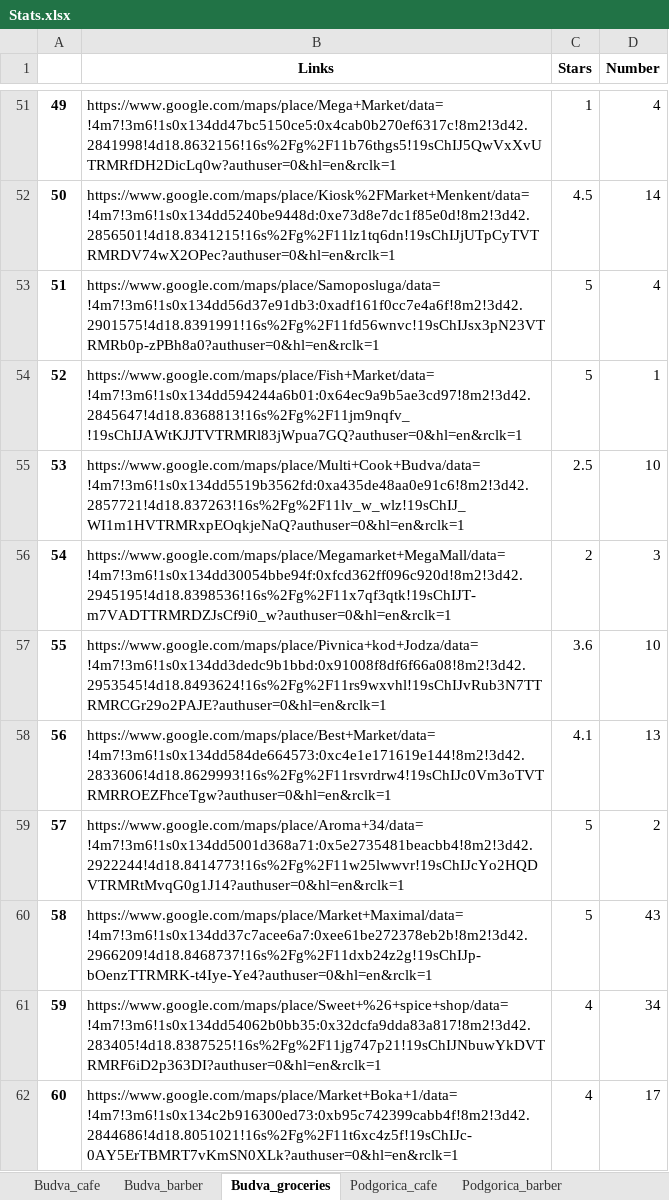
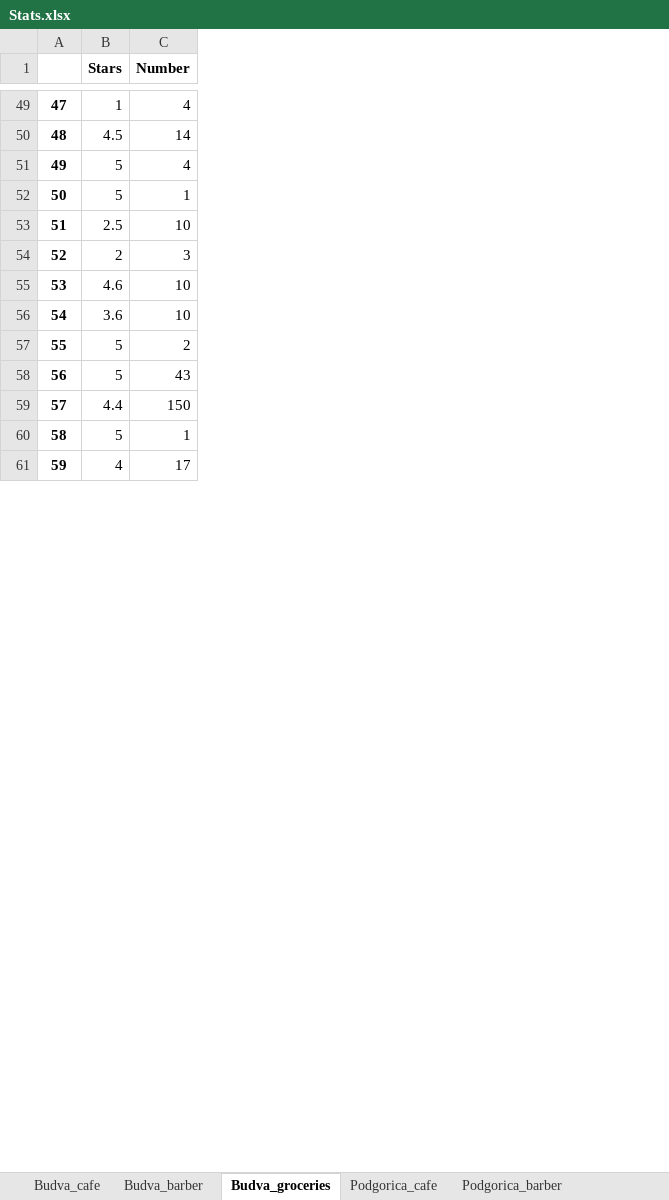
Before and after one commit to danpozdan/Crnagora, an Excel workbook: Maps/Output_files/Stats.xlsx, sheet Budva_groceries, drawn as a sheet; only a part is shown, gaps mark what is left out; values as stored, in another font and other column widths than the file's, no borders; removed rows and columns are numbered as before the commit, all else as after; the diff covers the shown part only; the diff names each change by its address in the sheet, - before the commit and + after, or states it on an @@ line.

```diff
--- a/Maps/Output_files/Stats.xlsx (sheet Budva_groceries)
+++ b/Maps/Output_files/Stats.xlsx (sheet Budva_groceries)
-column B (Links), rows 51-57: https://www.google.com/maps/place/Mega+Market/data=!4m7!3m6!1s0x134dd47bc5150ce5:0x4cab0b270ef6317c!8m2!3d42.2841998!4d18.8632156!16s%2Fg%2F11b76thgs5!19sChIJ5QwVxXvUTRMRfDH2DicLq0w?authuser=0&hl=en&rclk=1 | https://www.google.com/maps/place/Kiosk%2FMarket+Menkent/data=!4m7!3m6!1s0x134dd5240be9448d:0xe73d8e7dc1f85e0d!8m2!3d42.2856501!4d18.8341215!16s%2Fg%2F11lz1tq6dn!19sChIJjUTpCyTVTRMRDV74wX2OPec?authuser=0&hl=en&rclk=1 | https://www.google.com/maps/place/Samoposluga/data=!4m7!3m6!1s0x134dd56d37e91db3:0xadf161f0cc7e4a6f!8m2!3d42.2901575!4d18.8391991!16s%2Fg%2F11fd56wnvc!19sChIJsx3pN23VTRMRb0p-zPBh8a0?authuser=0&hl=en&rclk=1 | https://www.google.com/maps/place/Fish+Market/data=!4m7!3m6!1s0x134dd594244a6b01:0x64ec9a9b5ae3cd97!8m2!3d42.2845647!4d18.8368813!16s%2Fg%2F11jm9nqfv_!19sChIJAWtKJJTVTRMRl83jWpua7GQ?authuser=0&hl=en&rclk=1 | https://www.google.com/maps/place/Multi+Cook+Budva/data=!4m7!3m6!1s0x134dd5519b3562fd:0xa435de48aa0e91c6!8m2!3d42.2857721!4d18.837263!16s%2Fg%2F11lv_w_wlz!19sChIJ_WI1m1HVTRMRxpEOqkjeNaQ?authuser=0&hl=en&rclk=1 | https://www.google.com/maps/place/Megamarket+MegaMall/data=!4m7!3m6!1s0x134dd30054bbe94f:0xfcd362ff096c920d!8m2!3d42.2945195!4d18.8398536!16s%2Fg%2F11x7qf3qtk!19sChIJT-m7VADTTRMRDZJsCf9i0_w?authuser=0&hl=en&rclk=1 | https://www.google.com/maps/place/Pivnica+kod+Jodza/data=!4m7!3m6!1s0x134dd3dedc9b1bbd:0x91008f8df6f66a08!8m2!3d42.2953545!4d18.8493624!16s%2Fg%2F11rs9wxvhl!19sChIJvRub3N7TTRMRCGr29o2PAJE?authuser=0&hl=en&rclk=1; rows 59-60: https://www.google.com/maps/place/Aroma+34/data=!4m7!3m6!1s0x134dd5001d368a71:0x5e2735481beacbb4!8m2!3d42.2922244!4d18.8414773!16s%2Fg%2F11w25lwwvr!19sChIJcYo2HQDVTRMRtMvqG0g1J14?authuser=0&hl=en&rclk=1 | https://www.google.com/maps/place/Market+Maximal/data=!4m7!3m6!1s0x134dd37c7acee6a7:0xee61be272378eb2b!8m2!3d42.2966209!4d18.8468737!16s%2Fg%2F11dxb24z2g!19sChIJp-bOenzTTRMRK-t4Iye-Ye4?authuser=0&hl=en&rclk=1; row 62: https://www.google.com/maps/place/Market+Boka+1/data=!4m7!3m6!1s0x134c2b916300ed73:0xb95c742399cabb4f!8m2!3d42.2844686!4d18.8051021!16s%2Fg%2F11t6xc4z5f!19sChIJc-0AY5ErTBMRT7vKmSN0XLk?authuser=0&hl=en&rclk=1
@@ column A renumbered between rows 3 and 70 @@
@@ row 48 moved to row 55: 53 @@
-row 58: 56 | https://www.google.com/maps/place/Best+Market/data=!4m7!3m6!1s0x134dd584de664573:0xc4e1e171619e144!8m2!3d42.2833606!4d18.8629993!16s%2Fg%2F11rsvrdrw4!19sChIJc0Vm3oTVTRMRROEZFhceTgw?authuser=0&hl=en&rclk=1 | 4.1 | 13
-row 61: 59 | https://www.google.com/maps/place/Sweet+%26+spice+shop/data=!4m7!3m6!1s0x134dd54062b0bb35:0x32dcfa9dda83a817!8m2!3d42.283405!4d18.8387525!16s%2Fg%2F11jg747p21!19sChIJNbuwYkDVTRMRF6iD2p363DI?authuser=0&hl=en&rclk=1 | 4 | 34
@@ row 63 moved to row 59: 57 @@
@@ row 38 moved to row 60: 58 @@
```
Also changed, not shown: 6 removed rows, 6 moved rows and 1 edited cell elsewhere in this sheet, sheet Bar_groceries, sheet Podgorica_cafe, sheet Podgorica_groceries, sheet Budva_cafe, sheet Tivat_cafe, sheet Kotor_cafe, 8 more sheets, Expenses/Data/Realitica.xlsx, Target_audience/Output_data/World_bank_data.xlsx, 3 other files.
